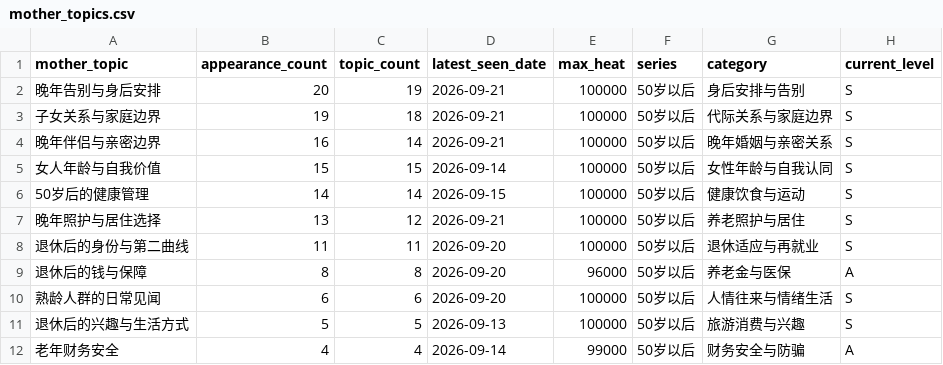
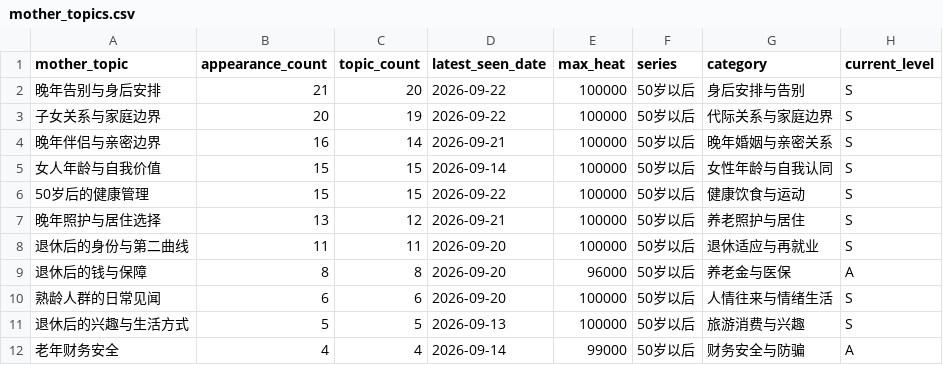
Before and after one commit to gcc1347/mature-content-topic-bank, a CSV file: data/master/mother_topics.csv, drawn as a sheet.

```diff
--- a/data/master/mother_topics.csv
+++ b/data/master/mother_topics.csv
@@ -1,7 +1,7 @@
 mother_topic,appearance_count,topic_count,latest_seen_date,max_heat,series,category,current_level
-晚年告别与身后安排,20,19,2026-09-21,100000,50岁以后,身后安排与告别,S
-子女关系与家庭边界,19,18,2026-09-21,100000,50岁以后,代际关系与家庭边界,S
+晚年告别与身后安排,21,20,2026-09-22,100000,50岁以后,身后安排与告别,S
+子女关系与家庭边界,20,19,2026-09-22,100000,50岁以后,代际关系与家庭边界,S
 晚年伴侣与亲密边界,16,14,2026-09-21,100000,50岁以后,晚年婚姻与亲密关系,S
 女人年龄与自我价值,15,15,2026-09-14,100000,50岁以后,女性年龄与自我认同,S
-50岁后的健康管理,14,14,2026-09-15,100000,50岁以后,健康饮食与运动,S
+50岁后的健康管理,15,15,2026-09-22,100000,50岁以后,健康饮食与运动,S
 晚年照护与居住选择,13,12,2026-09-21,100000,50岁以后,养老照护与居住,S
```
Also changed, not shown: data/master/source_manifest.csv, 6 other files.
